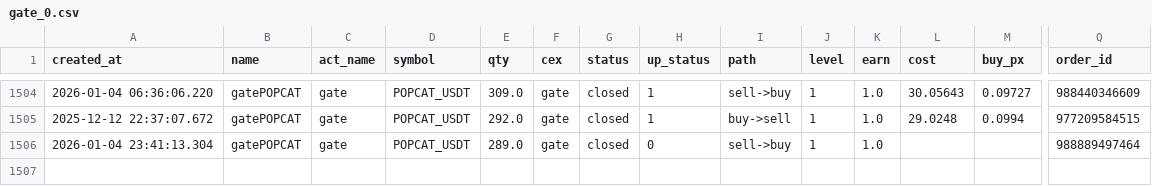
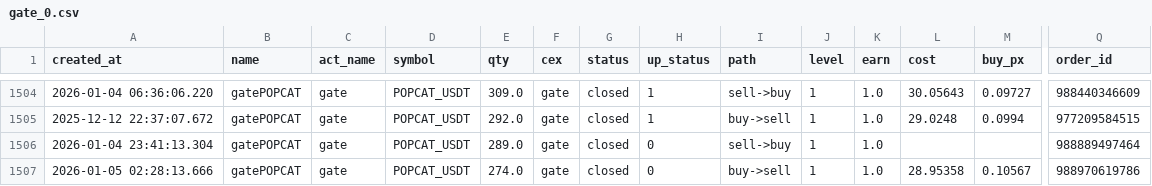
Before and after one commit to meme2046/data, a CSV file: gate_0.csv, drawn as a sheet; only a part is shown, gaps mark what is left out; rows hold the shown columns only; the diff names each change by its address in the sheet, - before the commit and + after, or states it on an @@ line.

Commit message:
auto-sync

```diff
--- a/gate_0.csv
+++ b/gate_0.csv
+row 1507: 2026-01-05 02:28:13.666 | gatePOPCAT | gate | POPCAT_USDT | 274.0 | gate | closed | 0 | buy->sell | 1 | 1.0 | 28.95358 | 0.10567 | 988970619786
```
